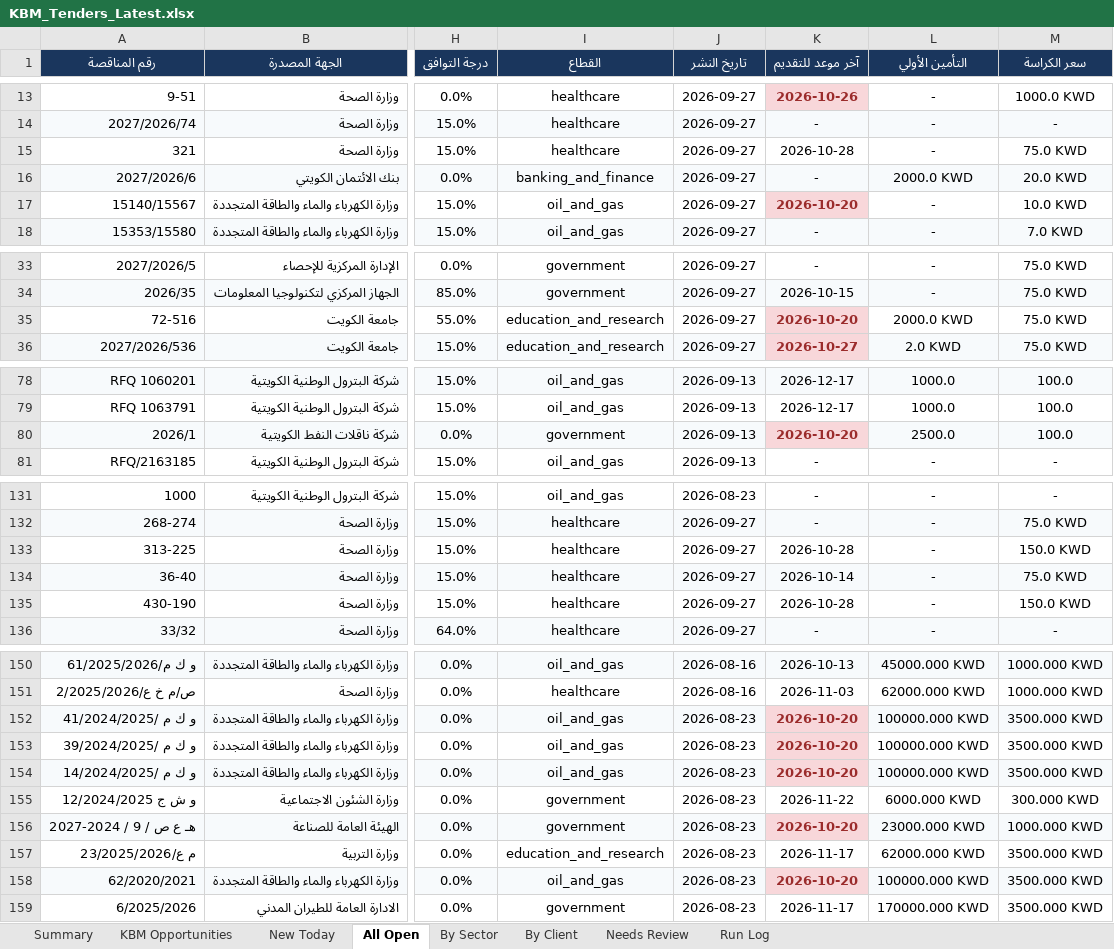
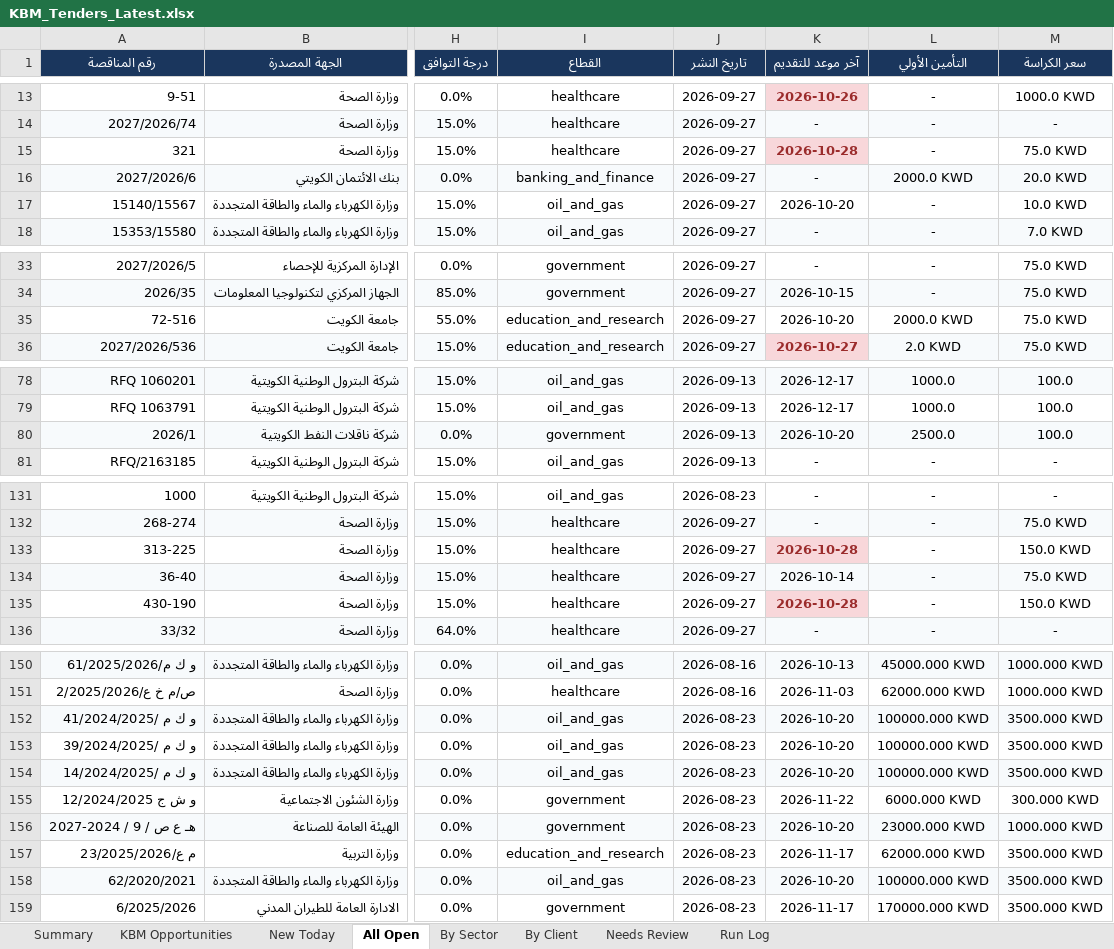
Before and after one commit to 6439144/KBM_TenderScout, an Excel workbook: output/reports/KBM_Tenders_Latest.xlsx, sheet All Open, drawn as a sheet; only a part is shown, gaps mark what is left out; values as stored, in another font and other column widths than the file's, no borders; the diff covers the shown part only; the diff names each change by its address in the sheet, - before the commit and + after, or states it on an @@ line.

```diff
--- a/output/reports/KBM_Tenders_Latest.xlsx (sheet All Open)
+++ b/output/reports/KBM_Tenders_Latest.xlsx (sheet All Open)
@@ K15 fill: none → #F8D7DA, bold: off → on, text colour: black → #9B2C2C @@
@@ K17 bold: on → off, text colour: #9B2C2C → black, fill: #F8D7DA → none @@
@@ K35 bold: on → off, text colour: #9B2C2C → black, fill: #F8D7DA → none @@
@@ K80 fill: #F8D7DA → #F7FAFC, bold: on → off, text colour: #9B2C2C → black @@
@@ K133 fill: none → #F8D7DA, bold: off → on, text colour: black → #9B2C2C @@
@@ K135 fill: none → #F8D7DA, bold: off → on, text colour: black → #9B2C2C @@
-K152 fill: #F8D7DA
+K152 fill: #F7FAFC
@@ K152:K154 bold: on → off, text colour: #9B2C2C → black @@
-K153 fill: #F8D7DA
+K153 fill: none
-K154 fill: #F8D7DA
+K154 fill: #F7FAFC
@@ K156 fill: #F8D7DA → #F7FAFC, bold: on → off, text colour: #9B2C2C → black @@
@@ K158 fill: #F8D7DA → #F7FAFC, bold: on → off, text colour: #9B2C2C → black @@
```
Also changed, not shown: cell formats elsewhere in this sheet, sheet By Sector, sheet New Today, sheet By Client, sheet KBM Opportunities, sheet Run Log, sheet Summary, 1 other file.
